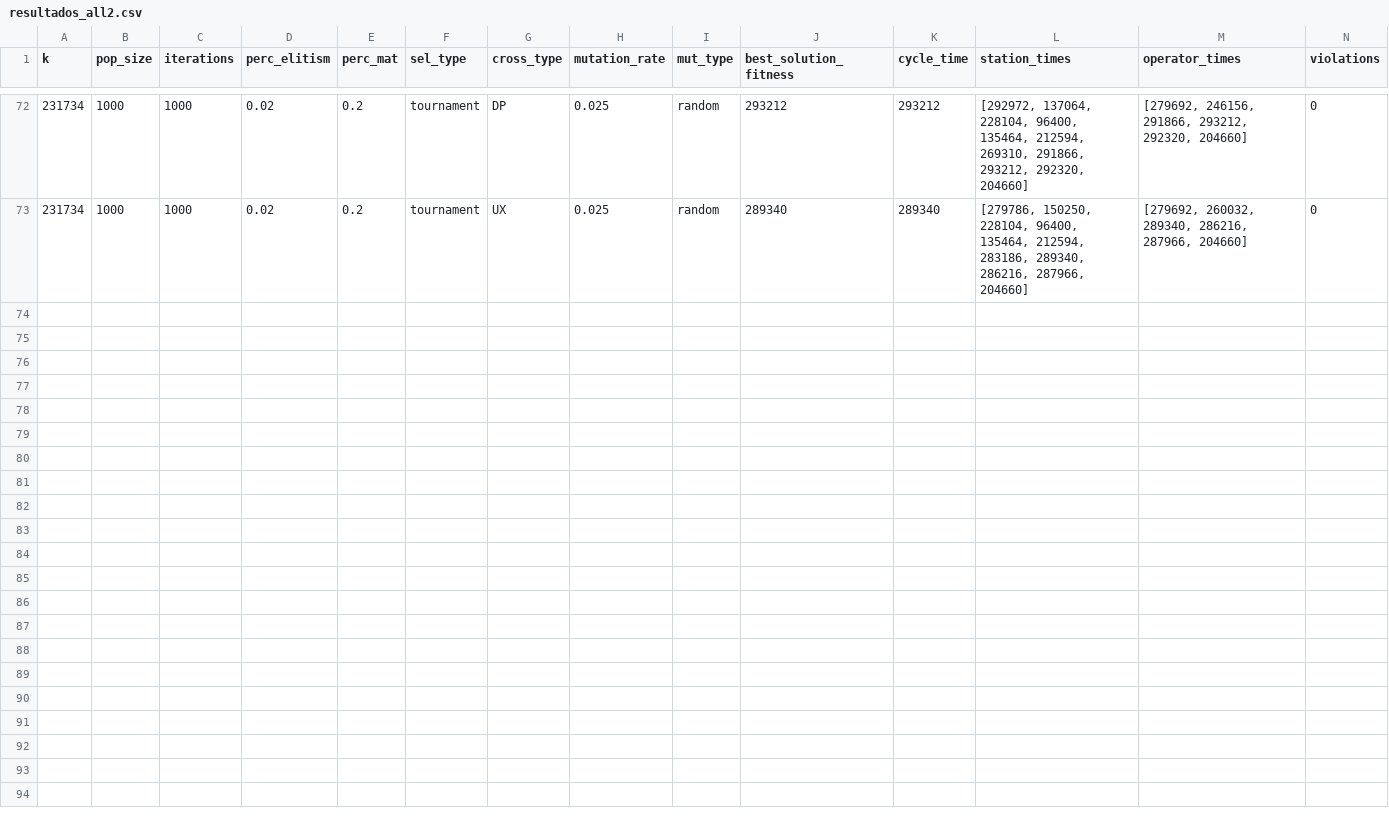
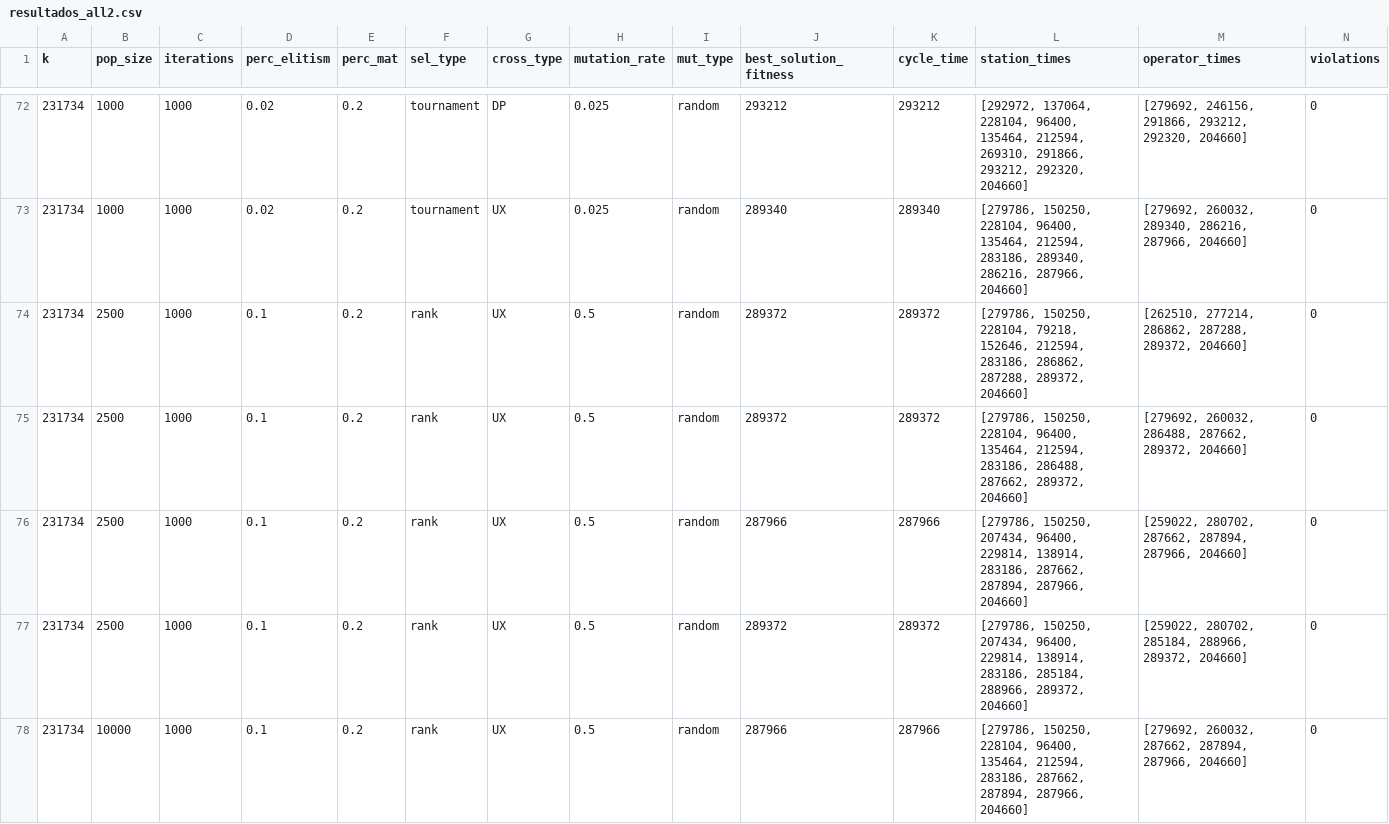
Before and after one commit to capytiba/Assembly_Line_Balancing_Problem, a CSV file: resultados_all2.csv, drawn as a sheet; only a part is shown, gaps mark what is left out; rows hold the shown columns only; the diff covers the shown part only; the diff names each change by its address in the sheet, - before the commit and + after, or states it on an @@ line.

```diff
--- a/resultados_all2.csv
+++ b/resultados_all2.csv
+row 74: 231734 | 2500 | 1000 | 0.1 | 0.2 | rank | UX | 0.5 | random | 289372 | 289372 | [279786, 150250, 228104, 79218, 152646, 212594, 283186, 286862, 287288, 289372, 204660] | [262510, 277214, 286862, 287288, 289372, 204660] | 0
+row 75: 231734 | 2500 | 1000 | 0.1 | 0.2 | rank | UX | 0.5 | random | 289372 | 289372 | [279786, 150250, 228104, 96400, 135464, 212594, 283186, 286488, 287662, 289372, 204660] | [279692, 260032, 286488, 287662, 289372, 204660] | 0
+row 76: 231734 | 2500 | 1000 | 0.1 | 0.2 | rank | UX | 0.5 | random | 287966 | 287966 | [279786, 150250, 207434, 96400, 229814, 138914, 283186, 287662, 287894, 287966, 204660] | [259022, 280702, 287662, 287894, 287966, 204660] | 0
+row 77: 231734 | 2500 | 1000 | 0.1 | 0.2 | rank | UX | 0.5 | random | 289372 | 289372 | [279786, 150250, 207434, 96400, 229814, 138914, 283186, 285184, 288966, 289372, 204660] | [259022, 280702, 285184, 288966, 289372, 204660] | 0
+row 78: 231734 | 10000 | 1000 | 0.1 | 0.2 | rank | UX | 0.5 | random | 287966 | 287966 | [279786, 150250, 228104, 96400, 135464, 212594, 283186, 287662, 287894, 287966, 204660] | [279692, 260032, 287662, 287894, 287966, 204660] | 0
```
Also changed, not shown: 5 added rows elsewhere in this file, 6 other files.
